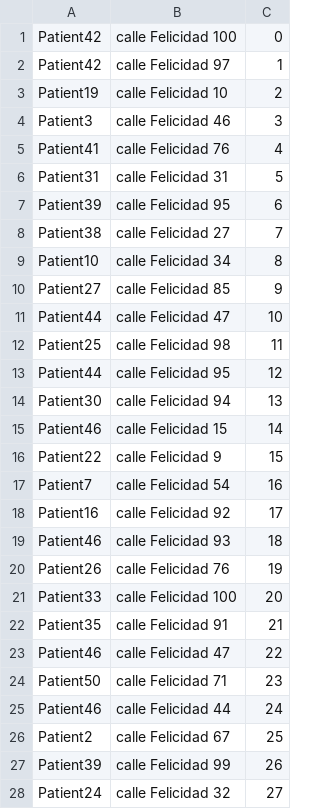
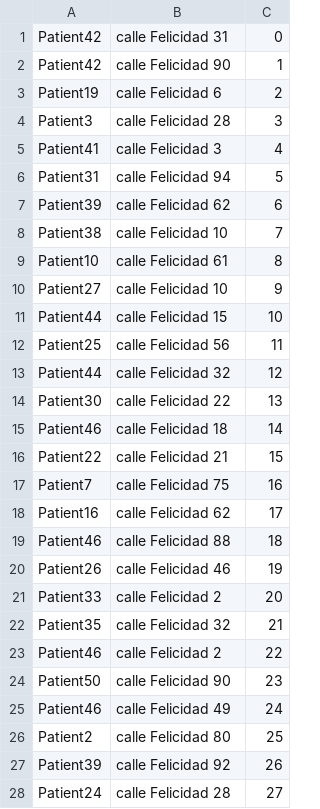
Before and after one commit to DaniAlosPrats/Base-Programaci-n-3Ev, a CSV file: www/evaluable2/data.csv, drawn as a sheet; only a part is shown; the diff covers the shown part only.

```diff
--- a/www/evaluable2/data.csv
+++ b/www/evaluable2/data.csv
@@ -1,28 +1,28 @@
-Patient42,"calle Felicidad 100",0
-Patient42,"calle Felicidad 97",1
-Patient19,"calle Felicidad 10",2
-Patient3,"calle Felicidad 46",3
-Patient41,"calle Felicidad 76",4
-Patient31,"calle Felicidad 31",5
-Patient39,"calle Felicidad 95",6
-Patient38,"calle Felicidad 27",7
-Patient10,"calle Felicidad 34",8
-Patient27,"calle Felicidad 85",9
-Patient44,"calle Felicidad 47",10
-Patient25,"calle Felicidad 98",11
-Patient44,"calle Felicidad 95",12
-Patient30,"calle Felicidad 94",13
-Patient46,"calle Felicidad 15",14
-Patient22,"calle Felicidad 9",15
-Patient7,"calle Felicidad 54",16
-Patient16,"calle Felicidad 92",17
-Patient46,"calle Felicidad 93",18
-Patient26,"calle Felicidad 76",19
-Patient33,"calle Felicidad 100",20
-Patient35,"calle Felicidad 91",21
-Patient46,"calle Felicidad 47",22
-Patient50,"calle Felicidad 71",23
-Patient46,"calle Felicidad 44",24
-Patient2,"calle Felicidad 67",25
-Patient39,"calle Felicidad 99",26
-Patient24,"calle Felicidad 32",27
+Patient42,"calle Felicidad 31",0
+Patient42,"calle Felicidad 90",1
+Patient19,"calle Felicidad 6",2
+Patient3,"calle Felicidad 28",3
+Patient41,"calle Felicidad 3",4
+Patient31,"calle Felicidad 94",5
+Patient39,"calle Felicidad 62",6
+Patient38,"calle Felicidad 10",7
+Patient10,"calle Felicidad 61",8
+Patient27,"calle Felicidad 10",9
+Patient44,"calle Felicidad 15",10
+Patient25,"calle Felicidad 56",11
+Patient44,"calle Felicidad 32",12
+Patient30,"calle Felicidad 22",13
+Patient46,"calle Felicidad 18",14
+Patient22,"calle Felicidad 21",15
+Patient7,"calle Felicidad 75",16
+Patient16,"calle Felicidad 62",17
+Patient46,"calle Felicidad 88",18
+Patient26,"calle Felicidad 46",19
+Patient33,"calle Felicidad 2",20
+Patient35,"calle Felicidad 32",21
+Patient46,"calle Felicidad 2",22
+Patient50,"calle Felicidad 90",23
+Patient46,"calle Felicidad 49",24
+Patient2,"calle Felicidad 80",25
+Patient39,"calle Felicidad 92",26
+Patient24,"calle Felicidad 28",27
```
Also changed, not shown: 72 edited cells elsewhere in this file, 2 other files.
